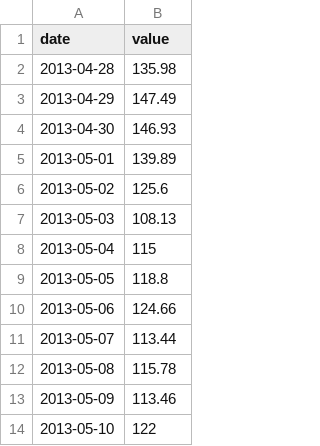
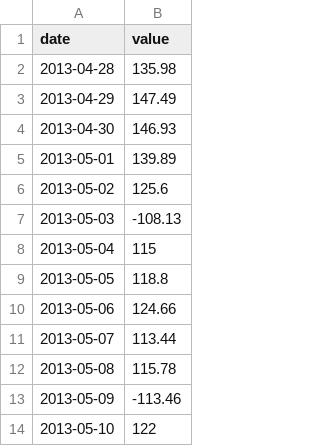
Before and after one commit to RealVirg/AgavaDeploying, a CSV file: agava/app/static/mainpage/csv/test.csv, drawn as a sheet.

Commit message:
hi

```diff
--- a/agava/app/static/mainpage/csv/test.csv
+++ b/agava/app/static/mainpage/csv/test.csv
@@ -6,3 +6,3 @@ date,value
 2013-05-02,125.6
-2013-05-03,108.13
+2013-05-03,-108.13
 2013-05-04,115
@@ -12,3 +12,3 @@ date,value
 2013-05-08,115.78
-2013-05-09,113.46
+2013-05-09,-113.46
 2013-05-10,122
```
